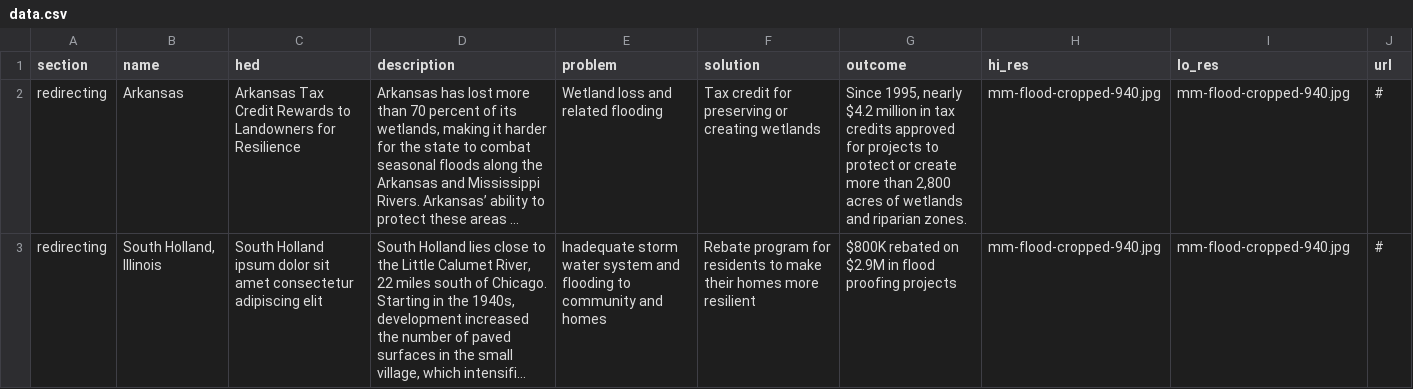
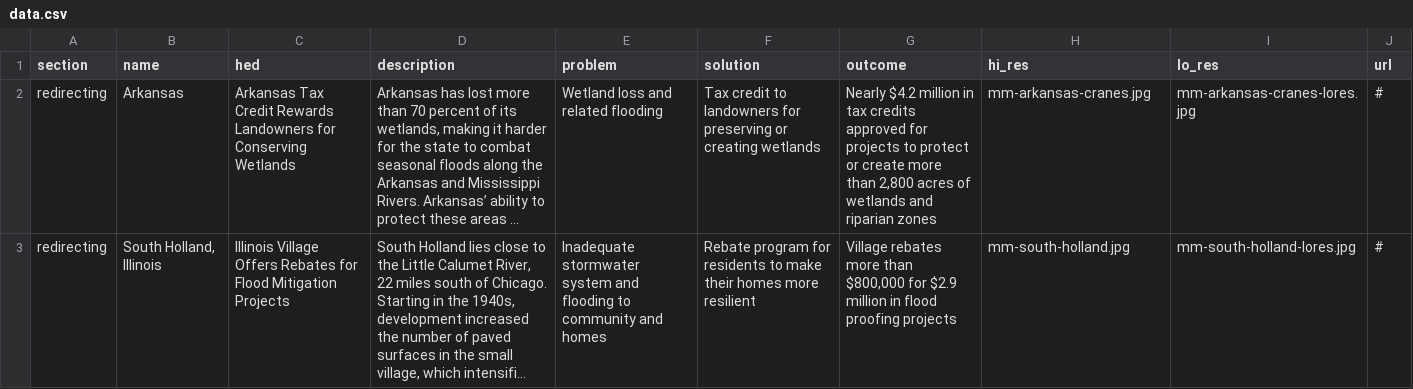
Before and after one commit to pewtrusts/floods, a CSV file: src/data.csv, drawn as a sheet; only a part is shown; long unchanged cells end in …; the diff covers the shown part only; the diff names each change by its address in the sheet, - before the commit and + after, or states it on an @@ line.

```diff
--- a/src/data.csv
+++ b/src/data.csv
-C2 (hed): …Credit Rewards to Landowners for Resilience
+C2 (hed): …Credit Rewards Landowners for Conserving Wetlands
-F2 (solution): Tax credit for preserving…
+F2 (solution): Tax credit to landowners for preserving…
-G2 (outcome): Since 1995, nearly $4.2 million in tax credits approved for projects to protect or create more than 2,800 acres of wetlands and riparian zones.
+G2 (outcome): Nearly $4.2 million in tax credits approved for projects to protect or create more than 2,800 acres of wetlands and riparian zones
-H2 (hi_res): mm-flood-cropped-940.jpg
+H2 (hi_res): mm-arkansas-cranes.jpg
-I2 (lo_res): mm-flood-cropped-940.jpg
+I2 (lo_res): mm-arkansas-cranes-lores.jpg
-C3 (hed): South Holland ipsum dolor sit amet consectetur adipiscing elit
+C3 (hed): Illinois Village Offers Rebates for Flood Mitigation Projects
-E3 (problem): Inadequate storm water system and…
+E3 (problem): Inadequate stormwater system and…
-G3 (outcome): $800K rebated on $2.9M in flood…
+G3 (outcome): Village rebates more than $800,000 for $2.9 million in flood…
-H3 (hi_res): mm-flood-cropped-940.jpg
+H3 (hi_res): mm-south-holland.jpg
-I3 (lo_res): mm-flood-cropped-940.jpg
+I3 (lo_res): mm-south-holland-lores.jpg
```
Also changed, not shown: 58 edited cells elsewhere in this file, src/metadata.csv, 20 other files.
